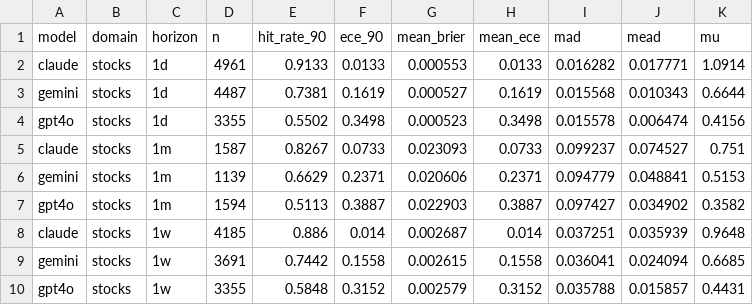
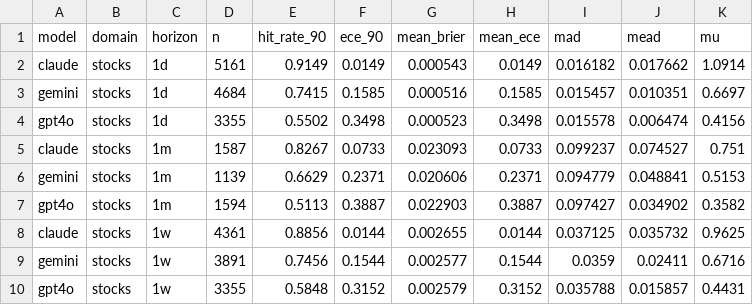
Before and after one commit to danielwaltersjdm/overconfidence-experiment, a CSV file: study4/data/results/summary.csv, drawn as a sheet.

```diff
--- a/study4/data/results/summary.csv
+++ b/study4/data/results/summary.csv
@@ -1,4 +1,4 @@
 model,domain,horizon,n,hit_rate_90,ece_90,mean_brier,mean_ece,mad,mead,mu
-claude,stocks,1d,4961,0.9133,0.0133,0.000553,0.0133,0.016282,0.017771,1.0914
-gemini,stocks,1d,4487,0.7381,0.1619,0.000527,0.1619,0.015568,0.010343,0.6644
+claude,stocks,1d,5161,0.9149,0.0149,0.000543,0.0149,0.016182,0.017662,1.0914
+gemini,stocks,1d,4684,0.7415,0.1585,0.000516,0.1585,0.015457,0.010351,0.6697
 gpt4o,stocks,1d,3355,0.5502,0.3498,0.000523,0.3498,0.015578,0.006474,0.4156
@@ -7,4 +7,4 @@ gemini,stocks,1m,1139,0.6629,0.2371,0.020606,0.2371,0.094779,0.048841,0.5153
 gpt4o,stocks,1m,1594,0.5113,0.3887,0.022903,0.3887,0.097427,0.034902,0.3582
-claude,stocks,1w,4185,0.886,0.014,0.002687,0.014,0.037251,0.035939,0.9648
-gemini,stocks,1w,3691,0.7442,0.1558,0.002615,0.1558,0.036041,0.024094,0.6685
+claude,stocks,1w,4361,0.8856,0.0144,0.002655,0.0144,0.037125,0.035732,0.9625
+gemini,stocks,1w,3891,0.7456,0.1544,0.002577,0.1544,0.0359,0.02411,0.6716
 gpt4o,stocks,1w,3355,0.5848,0.3152,0.002579,0.3152,0.035788,0.015857,0.4431
```
Also changed, not shown: 2 other files.
